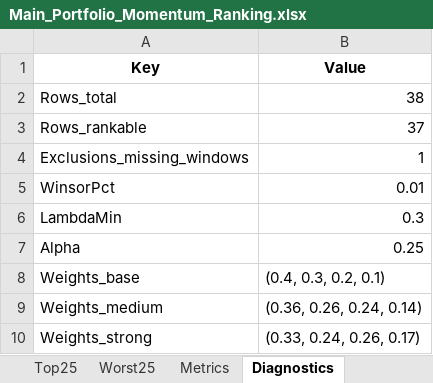
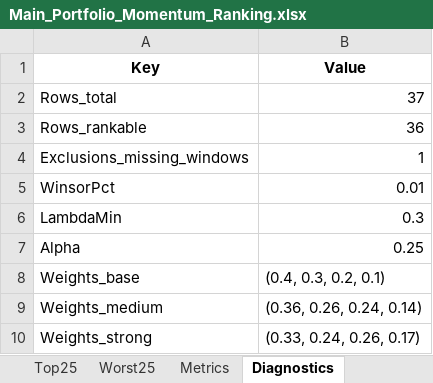
Before and after one commit to ayushipansuriya/Gurufocus, an Excel workbook: Final_File/Main_Portfolio_Momentum_Ranking.xlsx, sheet Diagnostics, drawn as a sheet; values as stored, in another font and other column widths than the file's, no borders; the diff names each change by its address in the sheet, - before the commit and + after, or states it on an @@ line.

```diff
--- a/Final_File/Main_Portfolio_Momentum_Ranking.xlsx (sheet Diagnostics)
+++ b/Final_File/Main_Portfolio_Momentum_Ranking.xlsx (sheet Diagnostics)
-B2 (Value): 38
+B2 (Value): 37
-B3 (Value): 37
+B3 (Value): 36
```
Also changed, not shown: sheet Metrics, sheet FullExport, sheet Worst25, sheet Top25, charts or pictures, Final_File/Combined_Portfolio_Momentum_Ranking.xlsx, Final_File/Main_guru_portfolio.xlsx, 23 other files.
